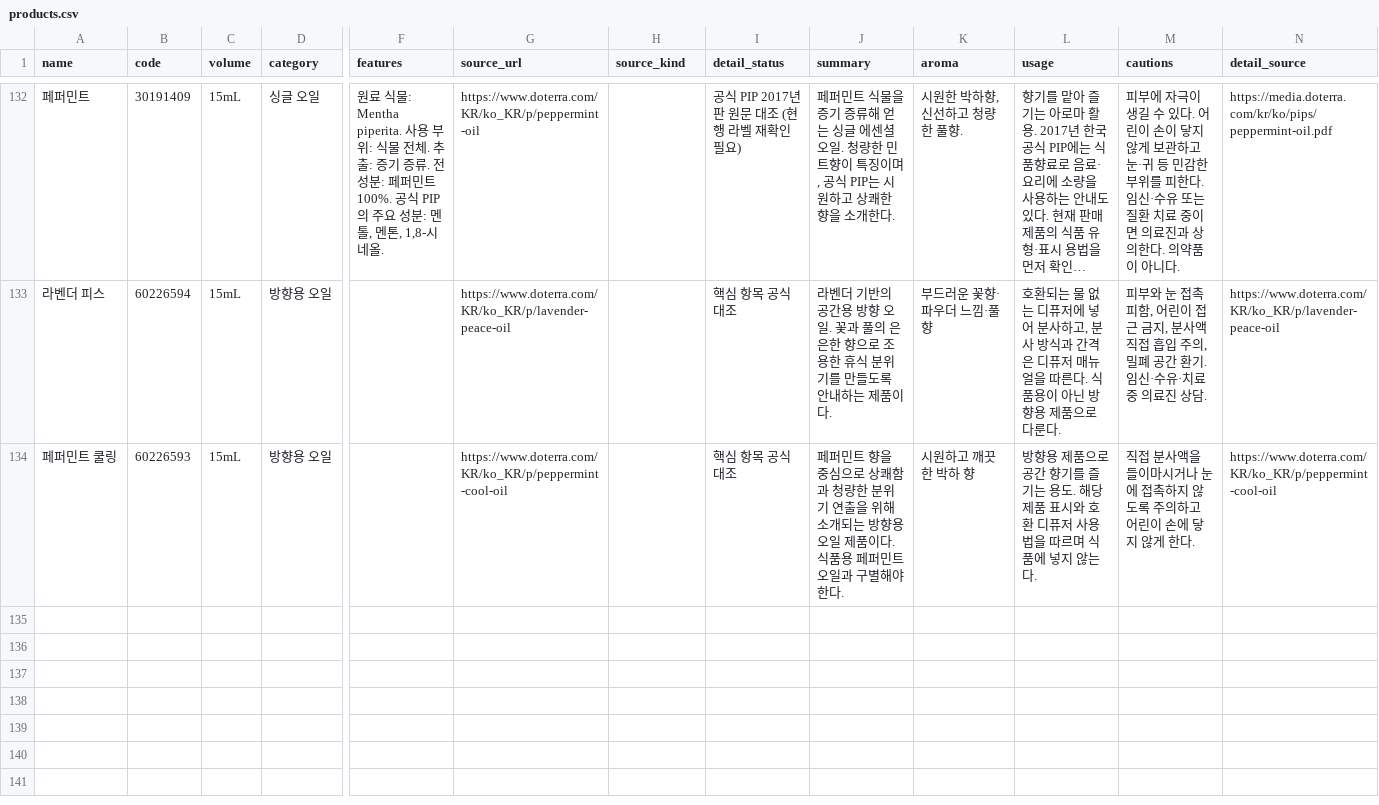
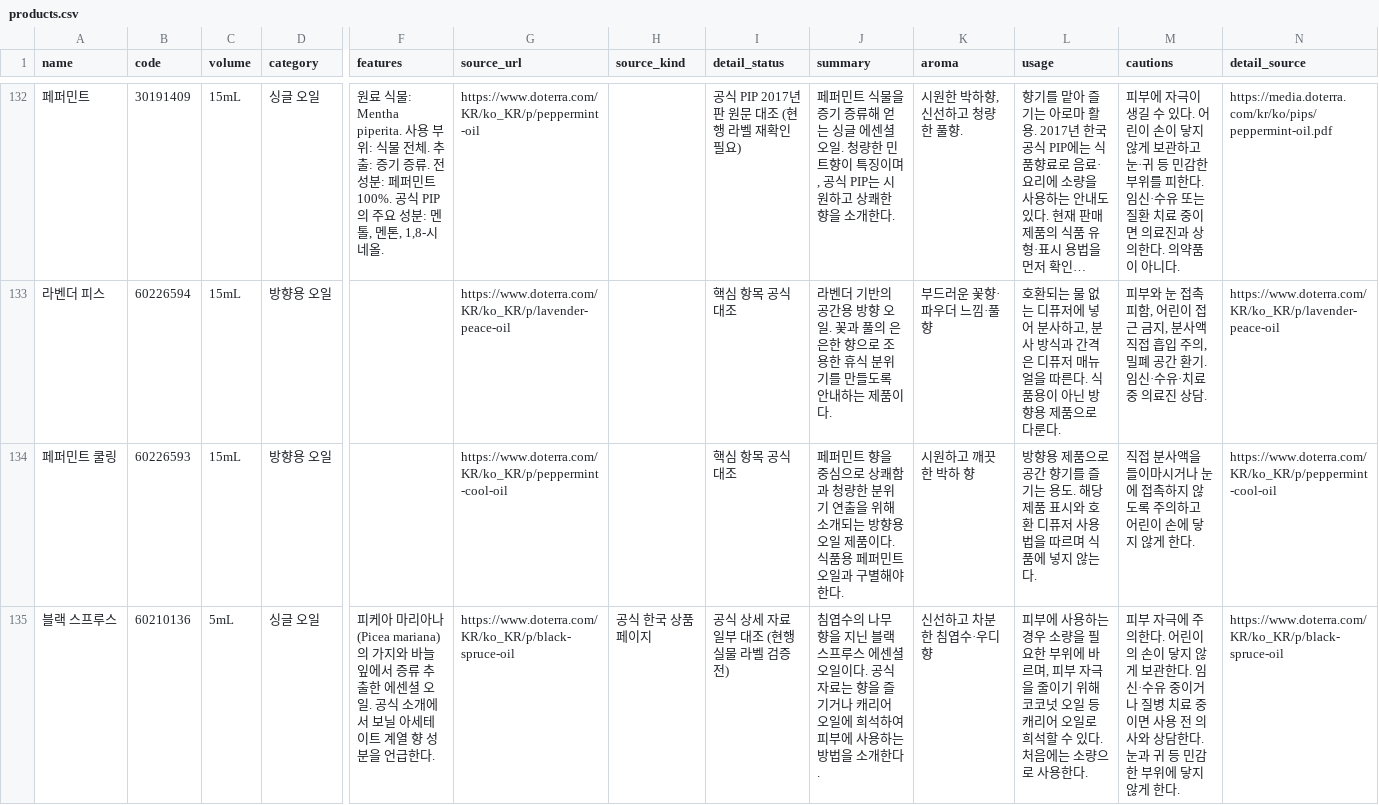
Before and after one commit to ri02000/green-index, a CSV file: products.csv, drawn as a sheet; only a part is shown, gaps mark what is left out; long unchanged cells end in …; rows hold the shown columns only; the diff covers the shown part only; the diff names each change by its address in the sheet, - before the commit and + after, or states it on an @@ line.

Commit message:
Add missing Birch and Black Spruce to product CSV

```diff
--- a/products.csv
+++ b/products.csv
+row 135: 블랙 스프루스 | 60210136 | 5mL | 싱글 오일 | 피케아 마리아나(Picea mariana)의 가지와 바늘잎에서 증류 추출한 에센셜 오일. 공식 소개에서 보닐 아세테이트 계열 향 성분을 언급한다. | https://www.doterra.com/KR/ko_KR/p/black-spruce-oil | 공식 한국 상품 페이지 | 공식 상세 자료 일부 대조 (현행 실물 라벨 검증 전) | 침엽수의 나무 향을 지닌 블랙 스프루스 에센셜 오일이다. 공식 자료는 향을 즐기거나 캐리어 오일에 희석하여 피부에 사용하는 방법을 소개한다. | 신선하고 차분한 침엽수·우디 향 | 피부에 사용하는 경우 소량을 필요한 부위에 바르며, 피부 자극을 줄이기 위해 코코넛 오일 등 캐리어 오일로 희석할 수 있다. 처음에는 소량으로 사용한다. | 피부 자극에 주의한다. 어린이의 손이 닿지 않게 보관한다. 임신·수유 중이거나 질병 치료 중이면 사용 전 의사와 상담한다. 눈과 귀 등 민감한 부위에 닿지 않게 한다. | https://www.doterra.com/KR/ko_KR/p/black-spruce-oil
```
Also changed, not shown: 1 added row elsewhere in this file.
